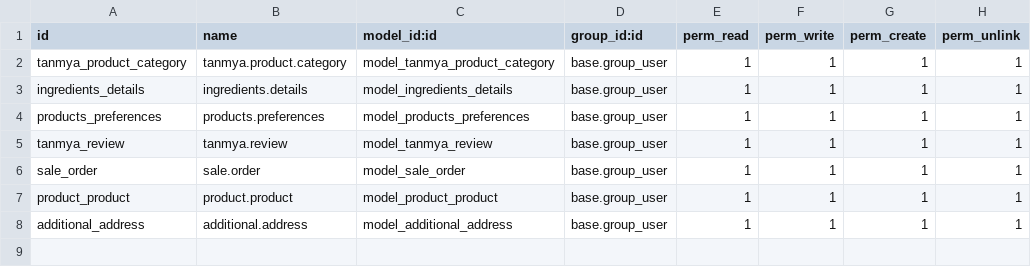
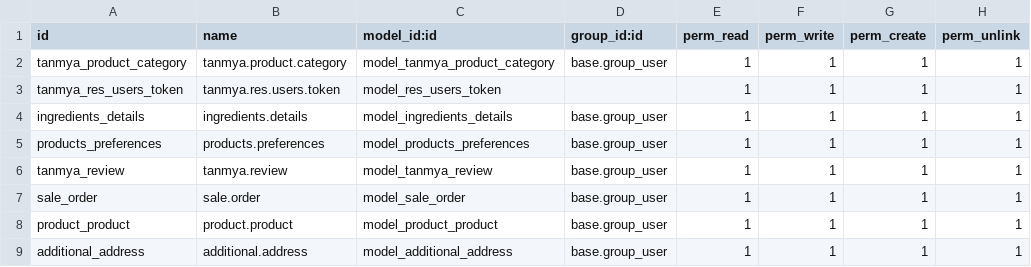
Before and after one commit to differs-dev/Differs, a CSV file: tanmya_product_extension/security/ir.model.access.csv, drawn as a sheet.

Commit message:
Add files via upload

```diff
--- a/tanmya_product_extension/security/ir.model.access.csv
+++ b/tanmya_product_extension/security/ir.model.access.csv
@@ -2,2 +2,3 @@ id,name,model_id:id,group_id:id,perm_read,perm_write,perm_create,perm_unlink
 tanmya_product_category,tanmya.product.category,model_tanmya_product_category,base.group_user,1,1,1,1
+tanmya_res_users_token,tanmya.res.users.token,model_res_users_token,,1,1,1,1
 ingredients_details,ingredients.details,model_ingredients_details,base.group_user,1,1,1,1
```
